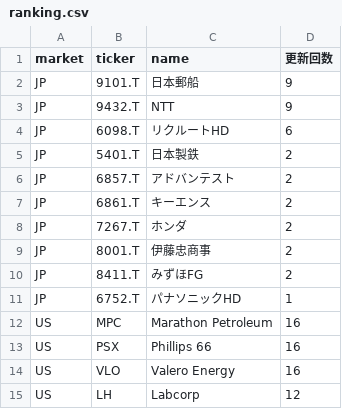
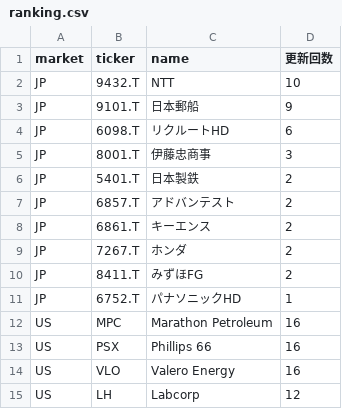
Before and after one commit to su402011-hash/high52-scanner, a CSV file: outputs/ranking.csv, drawn as a sheet; only a part is shown.

```diff
--- a/outputs/ranking.csv
+++ b/outputs/ranking.csv
@@ -1,5 +1,6 @@
 market,ticker,name,更新回数
+JP,9432.T,NTT,10
 JP,9101.T,日本郵船,9
-JP,9432.T,NTT,9
 JP,6098.T,リクルートHD,6
+JP,8001.T,伊藤忠商事,3
 JP,5401.T,日本製鉄,2
@@ -8,3 +9,2 @@ JP,6861.T,キーエンス,2
 JP,7267.T,ホンダ,2
-JP,8001.T,伊藤忠商事,2
 JP,8411.T,みずほFG,2
```
Also changed, not shown: outputs/history.csv, 2 other files.
